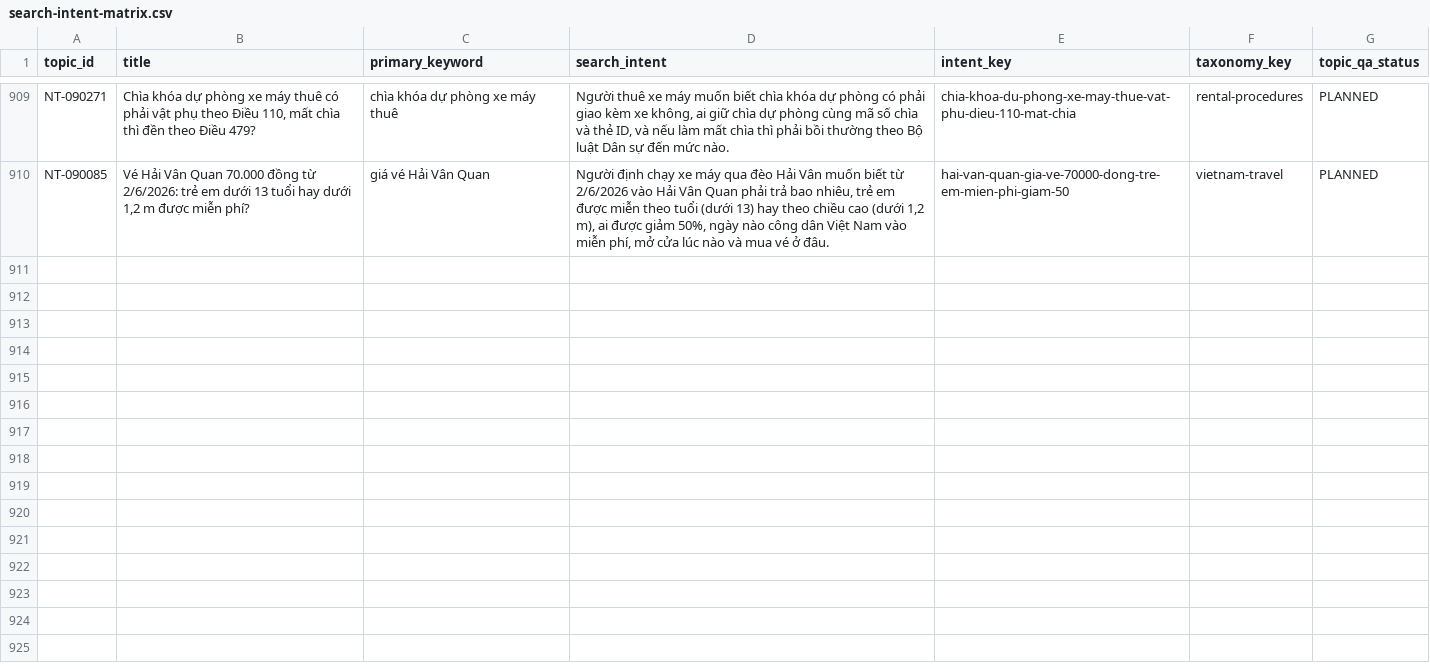
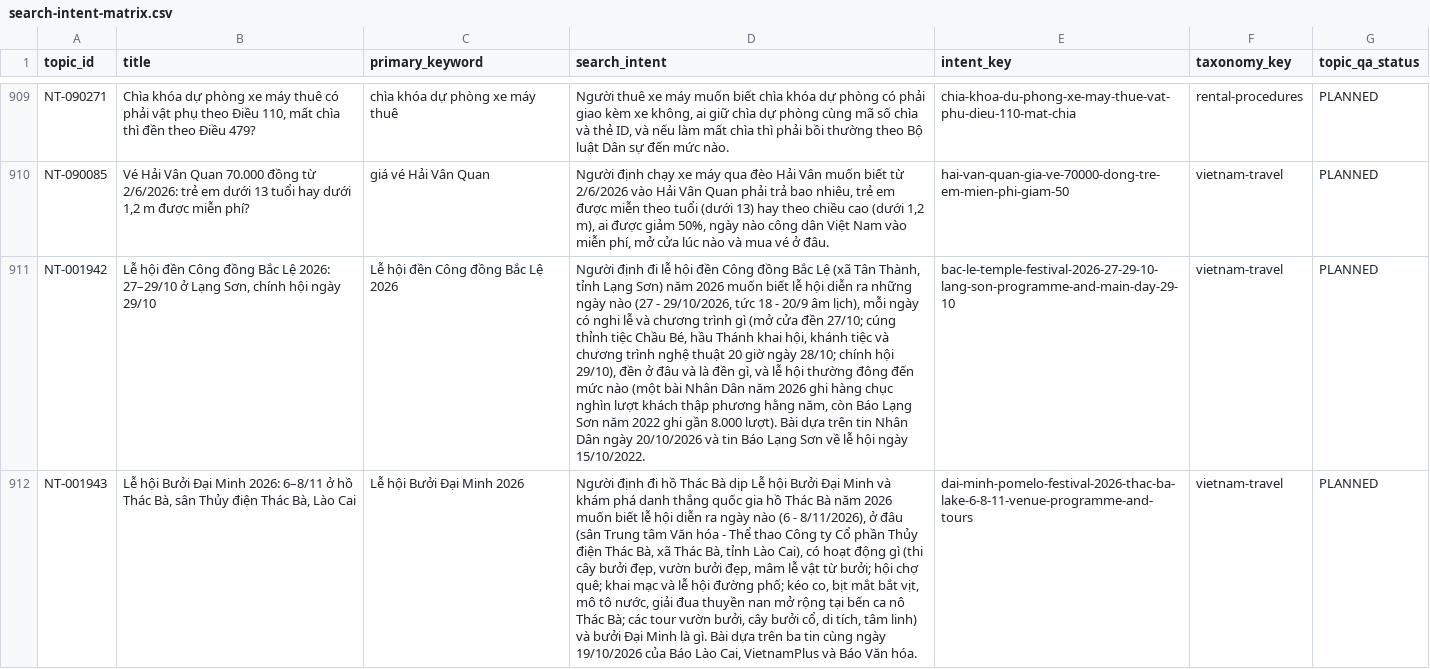
Before and after one commit to thuexemayhanoi/wp-writer, a CSV file: reports/search-intent-matrix.csv, drawn as a sheet; only a part is shown, gaps mark what is left out; the diff covers the shown part only; the diff names each change by its address in the sheet, - before the commit and + after, or states it on an @@ line.

```diff
--- a/reports/search-intent-matrix.csv
+++ b/reports/search-intent-matrix.csv
+row 911: NT-001942 | Lễ hội đền Công đồng Bắc Lệ 2026: 27–29/10 ở Lạng Sơn, chính hội ngày 29/10 | Lễ hội đền Công đồng Bắc Lệ 2026 | Người định đi lễ hội đền Công đồng Bắc Lệ (xã Tân Thành, tỉnh Lạng Sơn) năm 2026 muốn biết lễ hội diễn ra những ngày nào (27 - 29/10/2026, tức 18 - 20/9 âm lịch), mỗi ngày có nghi lễ và chương trình gì (mở cửa đền 27/10; cúng thỉnh tiệc Chầu Bé, hầu Thánh khai hội, khánh tiệc và chương trình nghệ thuật 20 giờ ngày 28/10; chính hội 29/10), đền ở đâu và là đền gì, và lễ hội thường đông đến mức nào (một bài Nhân Dân năm 2026 ghi hàng chục nghìn lượt khách thập phương hằng năm, còn Báo Lạng Sơn năm 2022 ghi gần 8.000 lượt). Bài dựa trên tin Nhân Dân ngày 20/10/2026 và tin Báo Lạng Sơn về lễ hội ngày 15/10/2022. | bac-le-temple-festival-2026-27-29-10-lang-son-programme-and-main-day-29-10 | vietnam-travel | PLANNED
+row 912: NT-001943 | Lễ hội Bưởi Đại Minh 2026: 6–8/11 ở hồ Thác Bà, sân Thủy điện Thác Bà, Lào Cai | Lễ hội Bưởi Đại Minh 2026 | Người định đi hồ Thác Bà dịp Lễ hội Bưởi Đại Minh và khám phá danh thắng quốc gia hồ Thác Bà năm 2026 muốn biết lễ hội diễn ra ngày nào (6 - 8/11/2026), ở đâu (sân Trung tâm Văn hóa - Thể thao Công ty Cổ phần Thủy điện Thác Bà, xã Thác Bà, tỉnh Lào Cai), có hoạt động gì (thi cây bưởi đẹp, vườn bưởi đẹp, mâm lễ vật từ bưởi; hội chợ quê; khai mạc và lễ hội đường phố; kéo co, bịt mắt bắt vịt, mô tô nước, giải đua thuyền nan mở rộng tại bến ca nô Thác Bà; các tour vườn bưởi, cây bưởi cổ, di tích, tâm linh) và bưởi Đại Minh là gì. Bài dựa trên ba tin cùng ngày 19/10/2026 của Báo Lào Cai, VietnamPlus và Báo Văn hóa. | dai-minh-pomelo-festival-2026-thac-ba-lake-6-8-11-venue-programme-and-tours | vietnam-travel | PLANNED
```
Also changed, not shown: 2 added rows elsewhere in this file, 41 other files.
